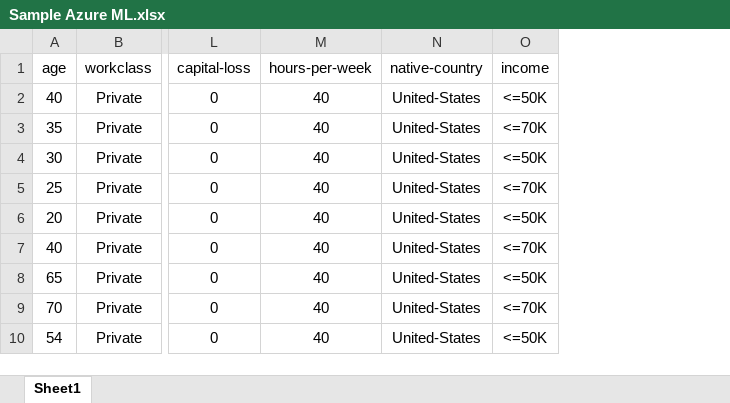
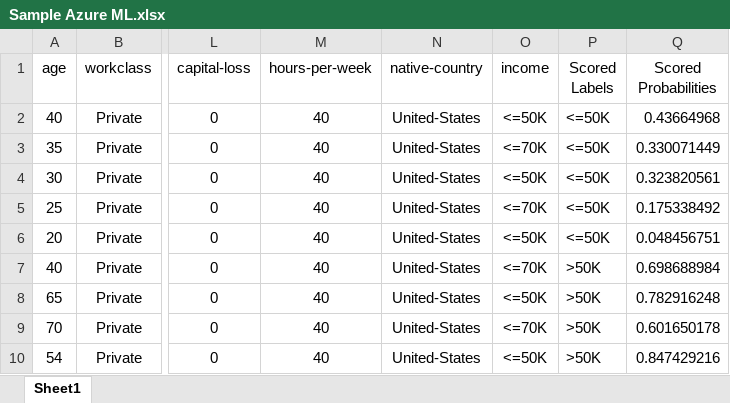
Before and after one commit to tmathew1000/AzureMLExcelAddInStarterKit, an Excel workbook: AzureMLExcelAddInStarterKit/Sample Azure ML.xlsx, sheet Sheet1, drawn as a sheet; only a part is shown, gaps mark what is left out; values as stored, in another font and other column widths than the file's, no borders; charts and pictures and table styles not drawn; the diff names each change by its address in the sheet, - before the commit and + after, or states it on an @@ line.

```diff
--- a/AzureMLExcelAddInStarterKit/Sample Azure ML.xlsx (sheet Sheet1)
+++ b/AzureMLExcelAddInStarterKit/Sample Azure ML.xlsx (sheet Sheet1)
+column P (Scored Labels), rows 2-10: <=50K | <=50K | <=50K | <=50K | <=50K | >50K | >50K | >50K | >50K
+column Q (Scored Probabilities), rows 2-10: 0.43664968 | 0.330071449 | 0.323820561 | 0.175338492 | 0.048456751 | 0.698688984 | 0.782916248 | 0.601650178 | 0.847429216
```
Also changed, not shown: charts or pictures, 2 other files.
